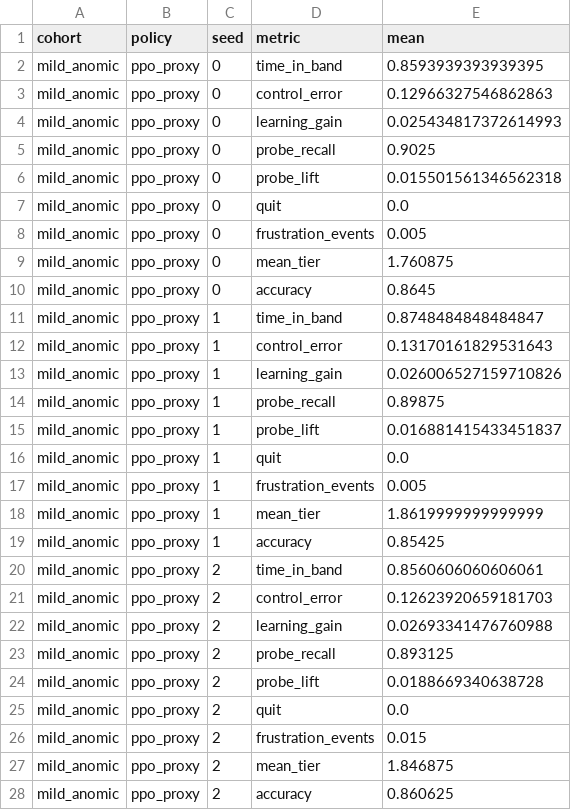
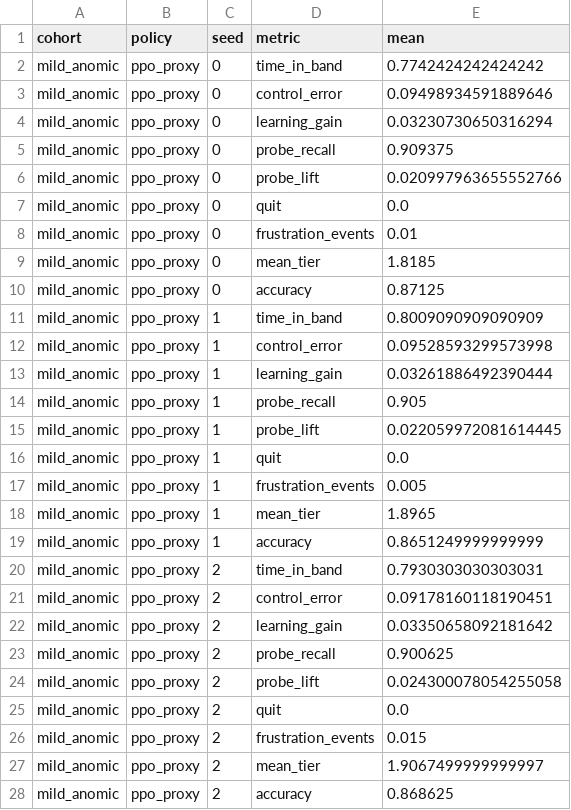
Before and after one commit to burakdon/HackathonPOPO, a CSV file: results/comparison_seeds.csv, drawn as a sheet; only a part is shown; the diff covers the shown part only.

```diff
--- a/results/comparison_seeds.csv
+++ b/results/comparison_seeds.csv
@@ -1,28 +1,28 @@
 cohort,policy,seed,metric,mean
-mild_anomic,ppo_proxy,0,time_in_band,0.8593939393939395
-mild_anomic,ppo_proxy,0,control_error,0.12966327546862863
-mild_anomic,ppo_proxy,0,learning_gain,0.025434817372614993
-mild_anomic,ppo_proxy,0,probe_recall,0.9025
-mild_anomic,ppo_proxy,0,probe_lift,0.015501561346562318
+mild_anomic,ppo_proxy,0,time_in_band,0.7742424242424242
+mild_anomic,ppo_proxy,0,control_error,0.09498934591889646
+mild_anomic,ppo_proxy,0,learning_gain,0.03230730650316294
+mild_anomic,ppo_proxy,0,probe_recall,0.909375
+mild_anomic,ppo_proxy,0,probe_lift,0.020997963655552766
 mild_anomic,ppo_proxy,0,quit,0.0
-mild_anomic,ppo_proxy,0,frustration_events,0.005
-mild_anomic,ppo_proxy,0,mean_tier,1.760875
-mild_anomic,ppo_proxy,0,accuracy,0.8645
-mild_anomic,ppo_proxy,1,time_in_band,0.8748484848484847
-mild_anomic,ppo_proxy,1,control_error,0.13170161829531643
-mild_anomic,ppo_proxy,1,learning_gain,0.026006527159710826
-mild_anomic,ppo_proxy,1,probe_recall,0.89875
-mild_anomic,ppo_proxy,1,probe_lift,0.016881415433451837
+mild_anomic,ppo_proxy,0,frustration_events,0.01
+mild_anomic,ppo_proxy,0,mean_tier,1.8185
+mild_anomic,ppo_proxy,0,accuracy,0.87125
+mild_anomic,ppo_proxy,1,time_in_band,0.8009090909090909
+mild_anomic,ppo_proxy,1,control_error,0.09528593299573998
+mild_anomic,ppo_proxy,1,learning_gain,0.03261886492390444
+mild_anomic,ppo_proxy,1,probe_recall,0.905
+mild_anomic,ppo_proxy,1,probe_lift,0.022059972081614445
 mild_anomic,ppo_proxy,1,quit,0.0
 mild_anomic,ppo_proxy,1,frustration_events,0.005
-mild_anomic,ppo_proxy,1,mean_tier,1.8619999999999999
-mild_anomic,ppo_proxy,1,accuracy,0.85425
-mild_anomic,ppo_proxy,2,time_in_band,0.8560606060606061
-mild_anomic,ppo_proxy,2,control_error,0.12623920659181703
-mild_anomic,ppo_proxy,2,learning_gain,0.02693341476760988
-mild_anomic,ppo_proxy,2,probe_recall,0.893125
-mild_anomic,ppo_proxy,2,probe_lift,0.0188669340638728
+mild_anomic,ppo_proxy,1,mean_tier,1.8965
+mild_anomic,ppo_proxy,1,accuracy,0.8651249999999999
+mild_anomic,ppo_proxy,2,time_in_band,0.7930303030303031
+mild_anomic,ppo_proxy,2,control_error,0.09178160118190451
+mild_anomic,ppo_proxy,2,learning_gain,0.03350658092181642
+mild_anomic,ppo_proxy,2,probe_recall,0.900625
+mild_anomic,ppo_proxy,2,probe_lift,0.024300078054255058
 mild_anomic,ppo_proxy,2,quit,0.0
 mild_anomic,ppo_proxy,2,frustration_events,0.015
-mild_anomic,ppo_proxy,2,mean_tier,1.846875
-mild_anomic,ppo_proxy,2,accuracy,0.860625
+mild_anomic,ppo_proxy,2,mean_tier,1.9067499999999997
+mild_anomic,ppo_proxy,2,accuracy,0.868625
```
Also changed, not shown: 128 edited cells elsewhere in this file, results/comparison.csv, results/paired_differences.csv, 9 other files.
